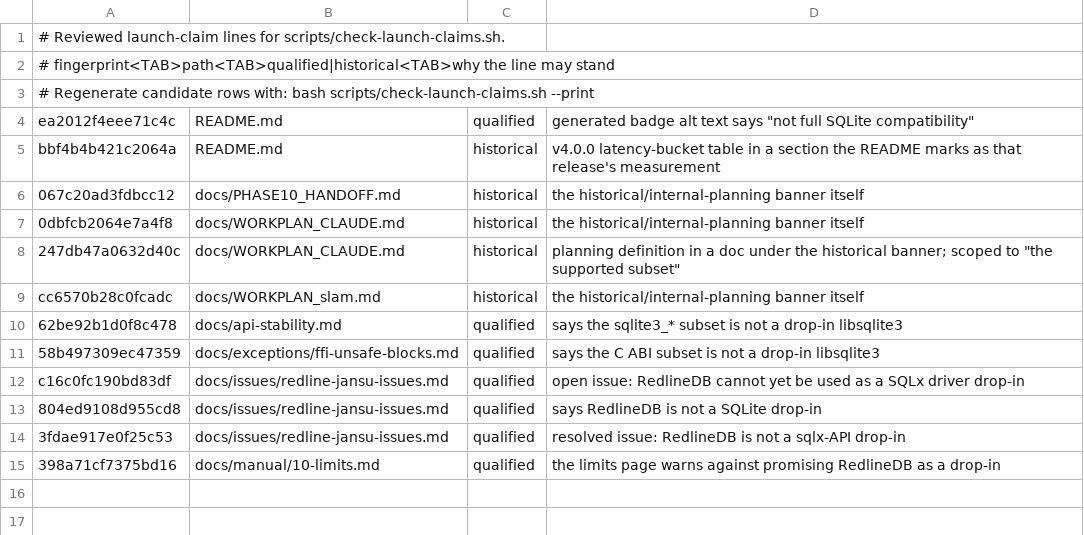
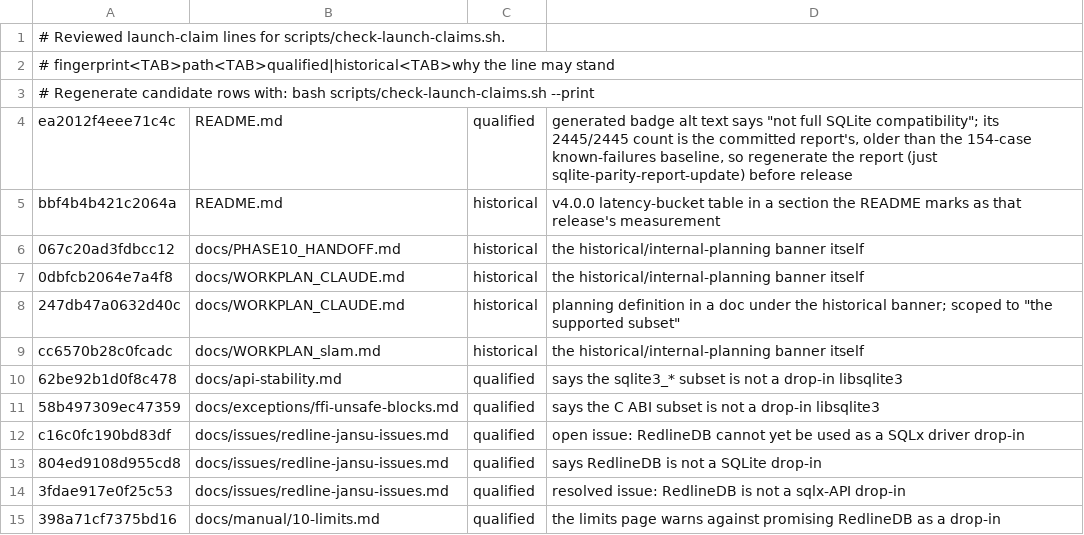
Before and after one commit to neverhuman/redline, a TSV file: scripts/launch-claims-allowlist.tsv, drawn as a sheet.

```diff
--- a/scripts/launch-claims-allowlist.tsv
+++ b/scripts/launch-claims-allowlist.tsv
@@ -3,3 +3,3 @@
 # Regenerate candidate rows with: bash scripts/check-launch-claims.sh --print
-ea2012f4eee71c4c	README.md	qualified	generated badge alt text says "not full SQLite compatibility"
+ea2012f4eee71c4c	README.md	qualified	generated badge alt text says "not full SQLite compatibility"; its 2445/2445 count is the committed report's, older than the 154-case known-failures baseline, so regenerate the report (just sqlite-parity-report-update) before release
 bbf4b4b421c2064a	README.md	historical	v4.0.0 latency-bucket table in a section the README marks as that release's measurement
```
Also changed, not shown: 5 other files.
